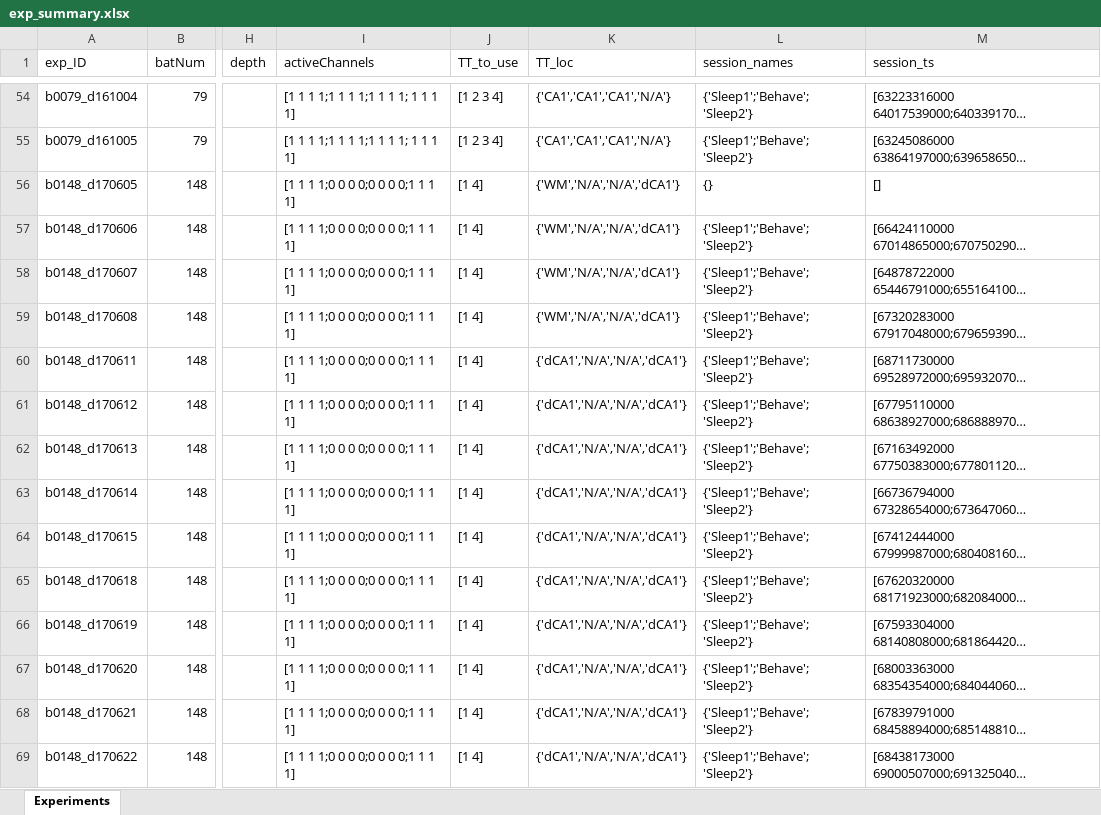
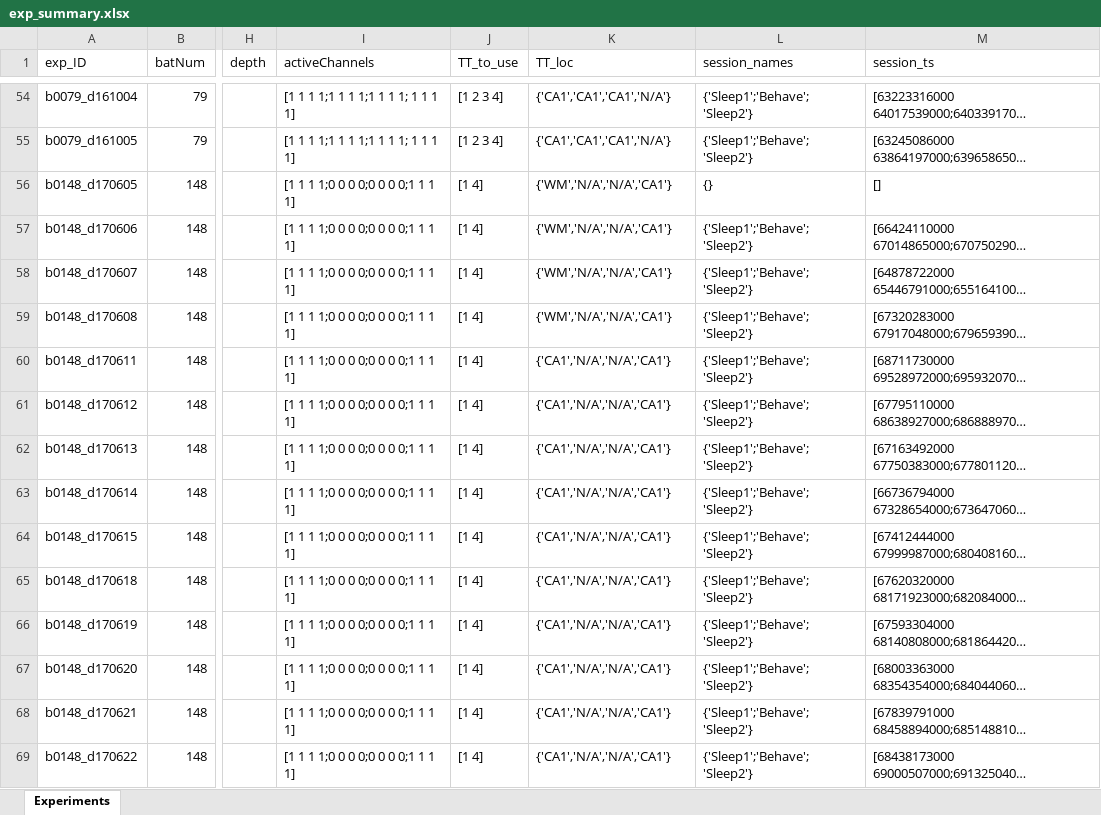
Before and after one commit to TamirEliav/LargeScale, an Excel workbook: inclusion_lists/exp_summary.xlsx, sheet Experiments, drawn as a sheet; only a part is shown, gaps mark what is left out; long unchanged cells end in …; values as stored, in another font and other column widths than the file's, no borders; conditional formats not drawn; the diff covers the shown part only; the diff names each change by its address in the sheet, - before the commit and + after, or states it on an @@ line.

```diff
--- a/inclusion_lists/exp_summary.xlsx (sheet Experiments)
+++ b/inclusion_lists/exp_summary.xlsx (sheet Experiments)
-K56:K59 (TT_loc): {'WM','N/A','N/A','dCA1'}
+K56:K59 (TT_loc): {'WM','N/A','N/A','CA1'}
-K60:K69 (TT_loc): {'dCA1','N/A','N/A','dCA1'}
+K60:K69 (TT_loc): {'CA1','N/A','N/A','CA1'}
```
Also changed, not shown: 81 edited cells elsewhere in this sheet.
